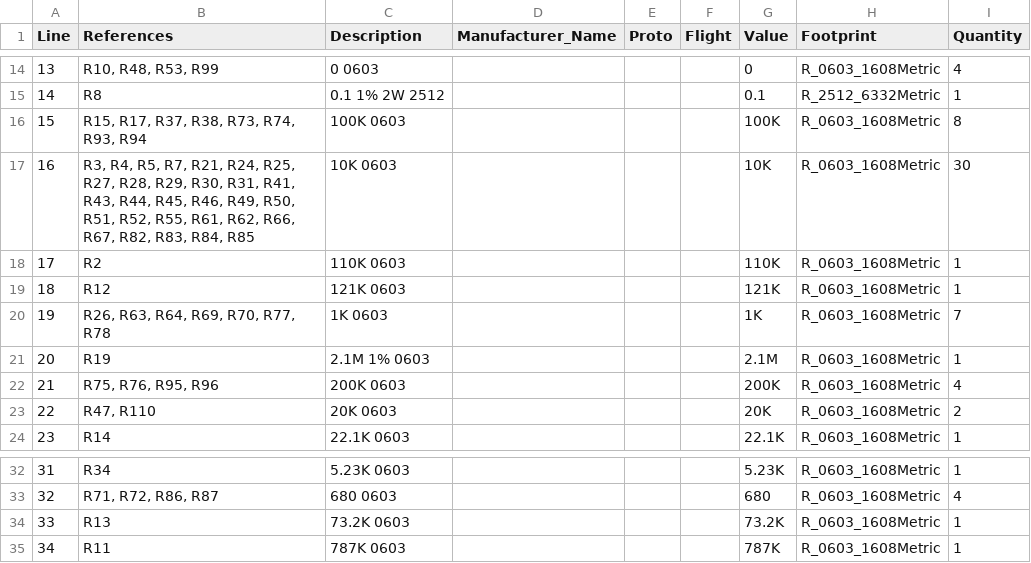
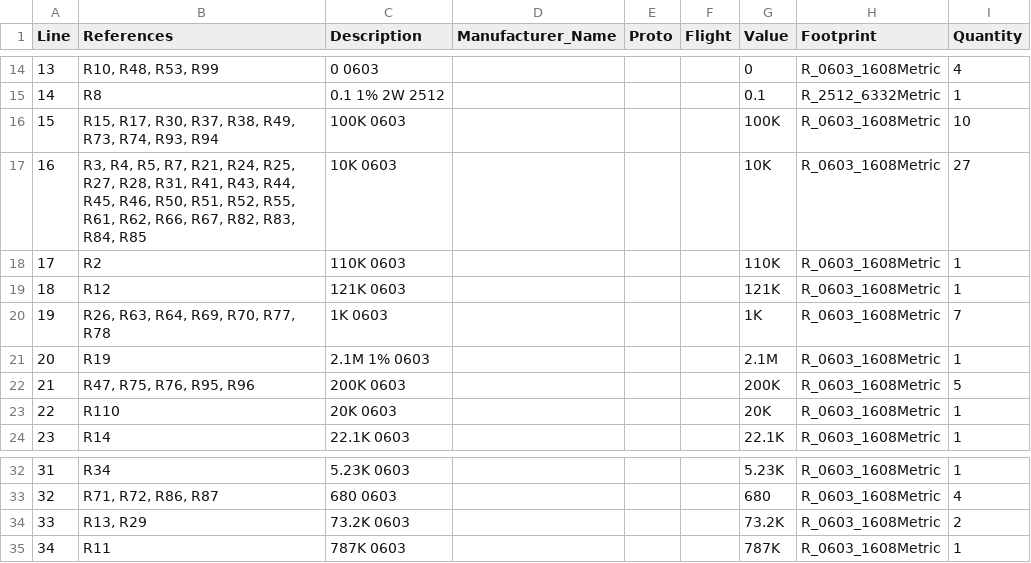
Before and after one commit to pycubed/hardware, a CSV file: mainboard-v05/bom/mainboardv05.csv, drawn as a sheet; only a part is shown, gaps mark what is left out.

Commit message:
tweaking one-shot values for reduced power consumption

```diff
--- a/mainboard-v05/bom/mainboardv05.csv
+++ b/mainboard-v05/bom/mainboardv05.csv
@@ -15,4 +15,4 @@ Line,References,Description,Manufacturer_Name,Proto,Flight,Value,Footprint,Quant
 14,R8,0.1 1% 2W 2512,,,,0.1,R_2512_6332Metric,1
-15,"R15, R17, R37, R38, R73, R74, R93, R94",100K 0603,,,,100K,R_0603_1608Metric,8
-16,"R3, R4, R5, R7, R21, R24, R25, R27, R28, R29, R30, R31, R41, R43, R44, R45, R46, R49, R50, R51, R52, R55, R61, R62, R66, R67, R82, R83, R84, R85",10K 0603,,,,10K,R_0603_1608Metric,30
+15,"R15, R17, R30, R37, R38, R49, R73, R74, R93, R94",100K 0603,,,,100K,R_0603_1608Metric,10
+16,"R3, R4, R5, R7, R21, R24, R25, R27, R28, R31, R41, R43, R44, R45, R46, R50, R51, R52, R55, R61, R62, R66, R67, R82, R83, R84, R85",10K 0603,,,,10K,R_0603_1608Metric,27
 17,R2,110K 0603,,,,110K,R_0603_1608Metric,1
@@ -21,4 +21,4 @@ Line,References,Description,Manufacturer_Name,Proto,Flight,Value,Footprint,Quant
 20,R19,2.1M 1% 0603,,,,2.1M,R_0603_1608Metric,1
-21,"R75, R76, R95, R96",200K 0603,,,,200K,R_0603_1608Metric,4
-22,"R47, R110",20K 0603,,,,20K,R_0603_1608Metric,2
+21,"R47, R75, R76, R95, R96",200K 0603,,,,200K,R_0603_1608Metric,5
+22,R110,20K 0603,,,,20K,R_0603_1608Metric,1
 23,R14,22.1K 0603,,,,22.1K,R_0603_1608Metric,1
@@ -33,3 +33,3 @@ Line,References,Description,Manufacturer_Name,Proto,Flight,Value,Footprint,Quant
 32,"R71, R72, R86, R87",680 0603,,,,680,R_0603_1608Metric,4
-33,R13,73.2K 0603,,,,73.2K,R_0603_1608Metric,1
+33,"R13, R29",73.2K 0603,,,,73.2K,R_0603_1608Metric,2
 34,R11,787K 0603,,,,787K,R_0603_1608Metric,1
```
Also changed, not shown: 6 other files.
